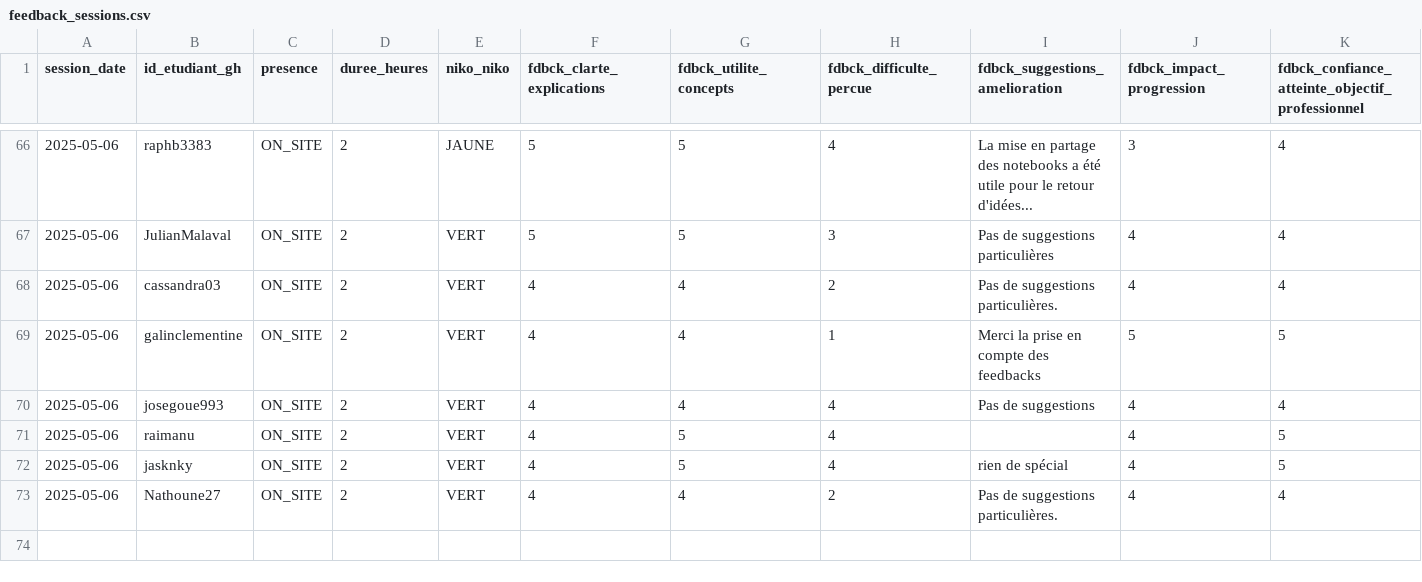
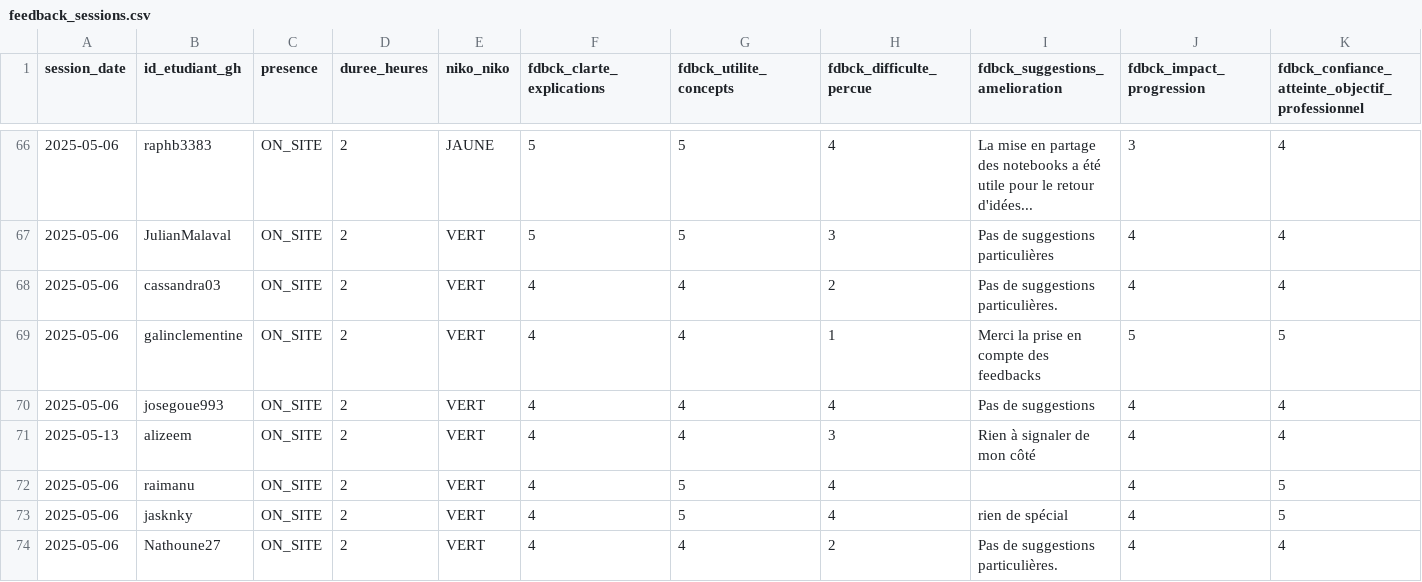
Before and after one commit to playade/unc_iae_miage_interop_si_feedbacks, a CSV file: data/feedback_sessions.csv, drawn as a sheet; only a part is shown, gaps mark what is left out; rows hold the shown columns only; the diff names each change by its address in the sheet, - before the commit and + after, or states it on an @@ line.

Commit message:
Update feedback_sessions.csv alizee - seance du 13.05.2025

```diff
--- a/data/feedback_sessions.csv
+++ b/data/feedback_sessions.csv
+row 71: 2025-05-13 | alizeem | ON_SITE | 2 | VERT | 4 | 4 | 3 | Rien à signaler de mon côté | 4 | 4
```
